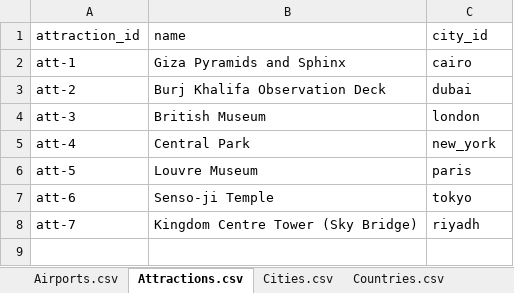
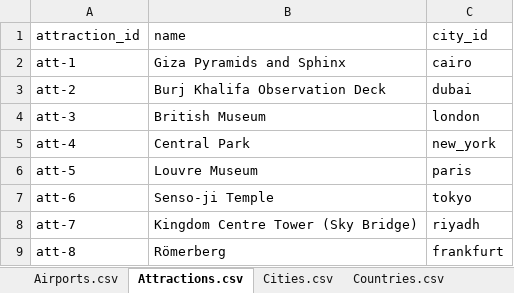
Before and after one commit to youssefkhaleel0689/travel-platform, an Excel workbook: docs/requirements/Mock_Data.xlsx, sheet Attractions.csv, drawn as a sheet; values as stored, in another font and other column widths than the file's, no borders; charts and pictures not drawn; the diff names each change by its address in the sheet, - before the commit and + after, or states it on an @@ line.

Commit message:
docs(requirements): update mock data with airport time zones and Frankfurt
Adds the time_zone column (IANA) to Airports and the rows FRA, frankfurt and att-8. Existing ids and values are unchanged.

```diff
--- a/docs/requirements/Mock_Data.xlsx (sheet Attractions.csv)
+++ b/docs/requirements/Mock_Data.xlsx (sheet Attractions.csv)
+row 9: att-8 | Römerberg | frankfurt
```
Also changed, not shown: sheet Airports.csv, sheet Cities.csv.
